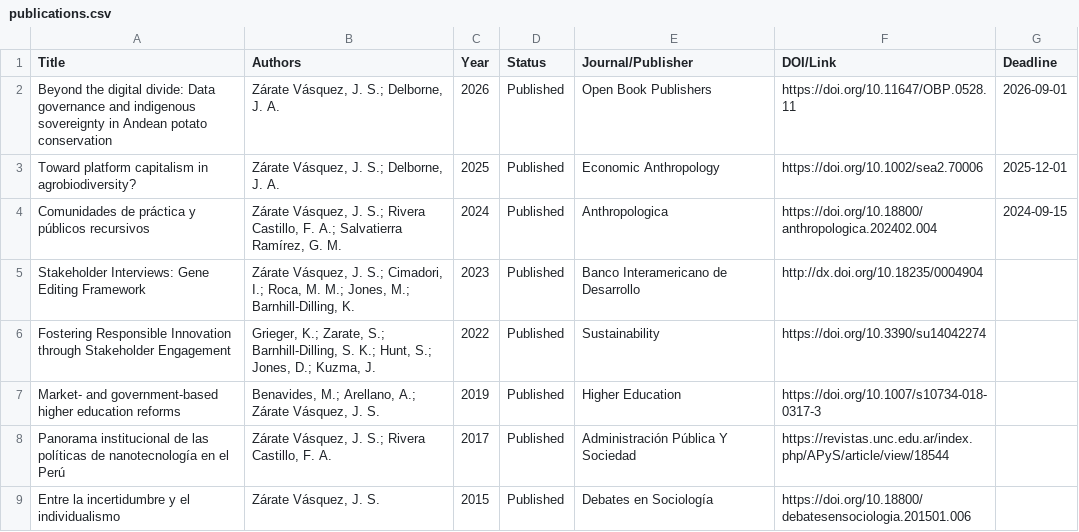
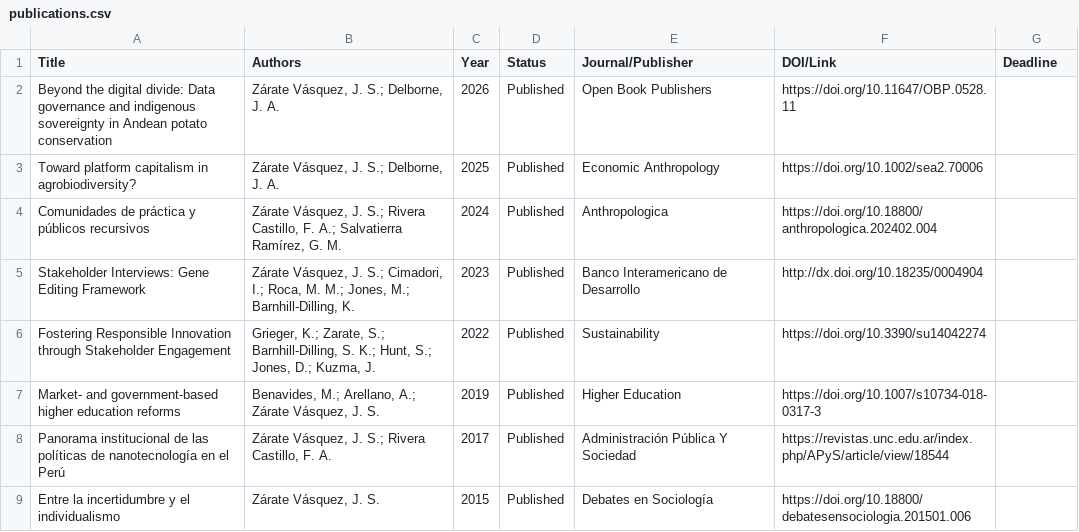
Before and after one commit to szarate88/batcave-dashboard, a CSV file: data/publications.csv, drawn as a sheet.

Commit message:
Update publications.csv

```diff
--- a/data/publications.csv
+++ b/data/publications.csv
@@ -1,5 +1,5 @@
 Title,Authors,Year,Status,Journal/Publisher,DOI/Link,Deadline
-Beyond the digital divide: Data governance and indigenous sovereignty in Andean potato conservation,"Zárate Vásquez, J. S.; Delborne, J. A.",2026,Published,Open Book Publishers,https://doi.org/10.11647/OBP.0528.11,2026-09-01
-Toward platform capitalism in agrobiodiversity?,"Zárate Vásquez, J. S.; Delborne, J. A.",2025,Published,Economic Anthropology,https://doi.org/10.1002/sea2.70006,2025-12-01
-Comunidades de práctica y públicos recursivos,"Zárate Vásquez, J. S.; Rivera Castillo, F. A.; Salvatierra Ramírez, G. M.",2024,Published,Anthropologica,https://doi.org/10.18800/anthropologica.202402.004,2024-09-15
+Beyond the digital divide: Data governance and indigenous sovereignty in Andean potato conservation,"Zárate Vásquez, J. S.; Delborne, J. A.",2026,Published,Open Book Publishers,https://doi.org/10.11647/OBP.0528.11
+Toward platform capitalism in agrobiodiversity?,"Zárate Vásquez, J. S.; Delborne, J. A.",2025,Published,Economic Anthropology,https://doi.org/10.1002/sea2.70006
+Comunidades de práctica y públicos recursivos,"Zárate Vásquez, J. S.; Rivera Castillo, F. A.; Salvatierra Ramírez, G. M.",2024,Published,Anthropologica,https://doi.org/10.18800/anthropologica.202402.004
 Stakeholder Interviews: Gene Editing Framework,"Zárate Vásquez, J. S.; Cimadori, I.; Roca, M. M.; Jones, M.; Barnhill-Dilling, K.",2023,Published,Banco Interamericano de Desarrollo,http://dx.doi.org/10.18235/0004904,
```
